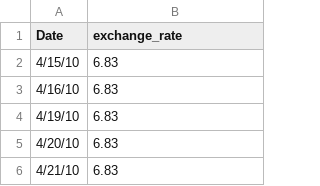
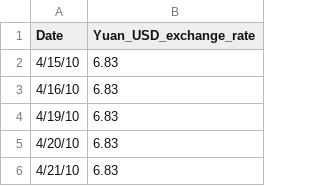
Before and after one commit to liuxingzhi/BitcoinPrediction, a CSV file: US dollar-yuan exchange rate.csv, drawn as a sheet; only a part is shown.

Commit message:
Update US dollar-yuan exchange rate.csv

```diff
--- a/US dollar-yuan exchange rate.csv
+++ b/US dollar-yuan exchange rate.csv
@@ -1,2 +1,2 @@
-Date,exchange_rate
+Date,Yuan_USD_exchange_rate
 4/15/10,6.83
```
